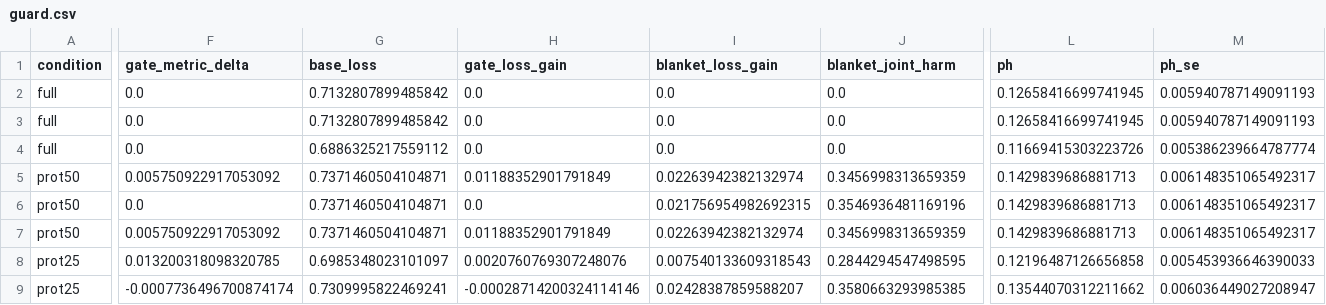
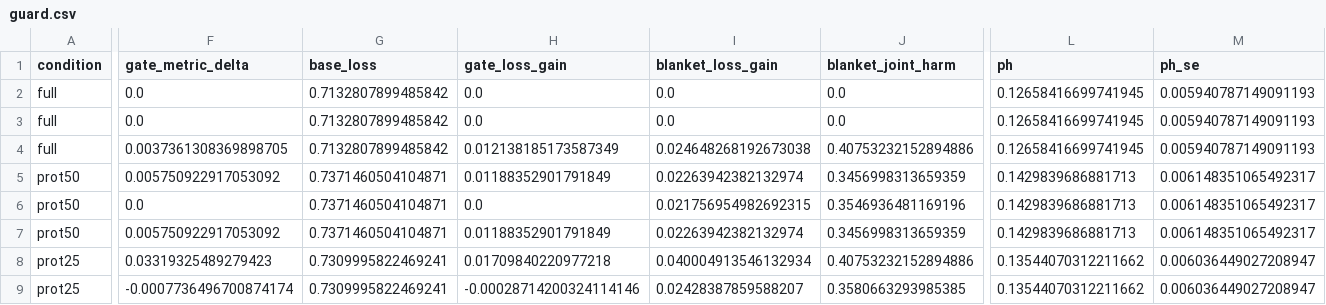
Before and after one commit to anonymous221206/GUARD, a CSV file: results/drugban_bindingdb_cluster_s42_pool-source/guard.csv, drawn as a sheet; only a part is shown, gaps mark what is left out; the diff covers the shown part only; the diff names each change by its address in the sheet, - before the commit and + after, or states it on an @@ line.

```diff
--- a/results/drugban_bindingdb_cluster_s42_pool-source/guard.csv
+++ b/results/drugban_bindingdb_cluster_s42_pool-source/guard.csv
-F4 (gate_metric_delta): 0.0
+F4 (gate_metric_delta): 0.0037361308369898705
-G4 (base_loss): 0.6886325217559112
+G4 (base_loss): 0.7132807899485842
-H4 (gate_loss_gain): 0.0
+H4 (gate_loss_gain): 0.012138185173587349
-I4 (blanket_loss_gain): 0.0
+I4 (blanket_loss_gain): 0.024648268192673038
-J4 (blanket_joint_harm): 0.0
+J4 (blanket_joint_harm): 0.40753232152894886
-L4 (ph): 0.11669415303223726
+L4 (ph): 0.12658416699741945
-M4 (ph_se): 0.005386239664787774
+M4 (ph_se): 0.005940787149091193
-F8 (gate_metric_delta): 0.013200318098320785
+F8 (gate_metric_delta): 0.03319325489279423
-G8 (base_loss): 0.6985348023101097
+G8 (base_loss): 0.7309995822469241
-H8 (gate_loss_gain): 0.0020760769307248076
+H8 (gate_loss_gain): 0.01709840220977218
-I8 (blanket_loss_gain): 0.007540133609318543
+I8 (blanket_loss_gain): 0.040004913546132934
-J8 (blanket_joint_harm): 0.2844294547498595
+J8 (blanket_joint_harm): 0.40753232152894886
-L8 (ph): 0.12196487126656858
+L8 (ph): 0.13544070312211662
-M8 (ph_se): 0.005453936646390033
+M8 (ph_se): 0.006036449027208947
```
Also changed, not shown: 77 edited cells elsewhere in this file, results/drugban_bindingdb_random_s2_pool-source/guard.csv, results/drugban_biosnap_random_s1_pool-source/guard.csv, 16 other files.
